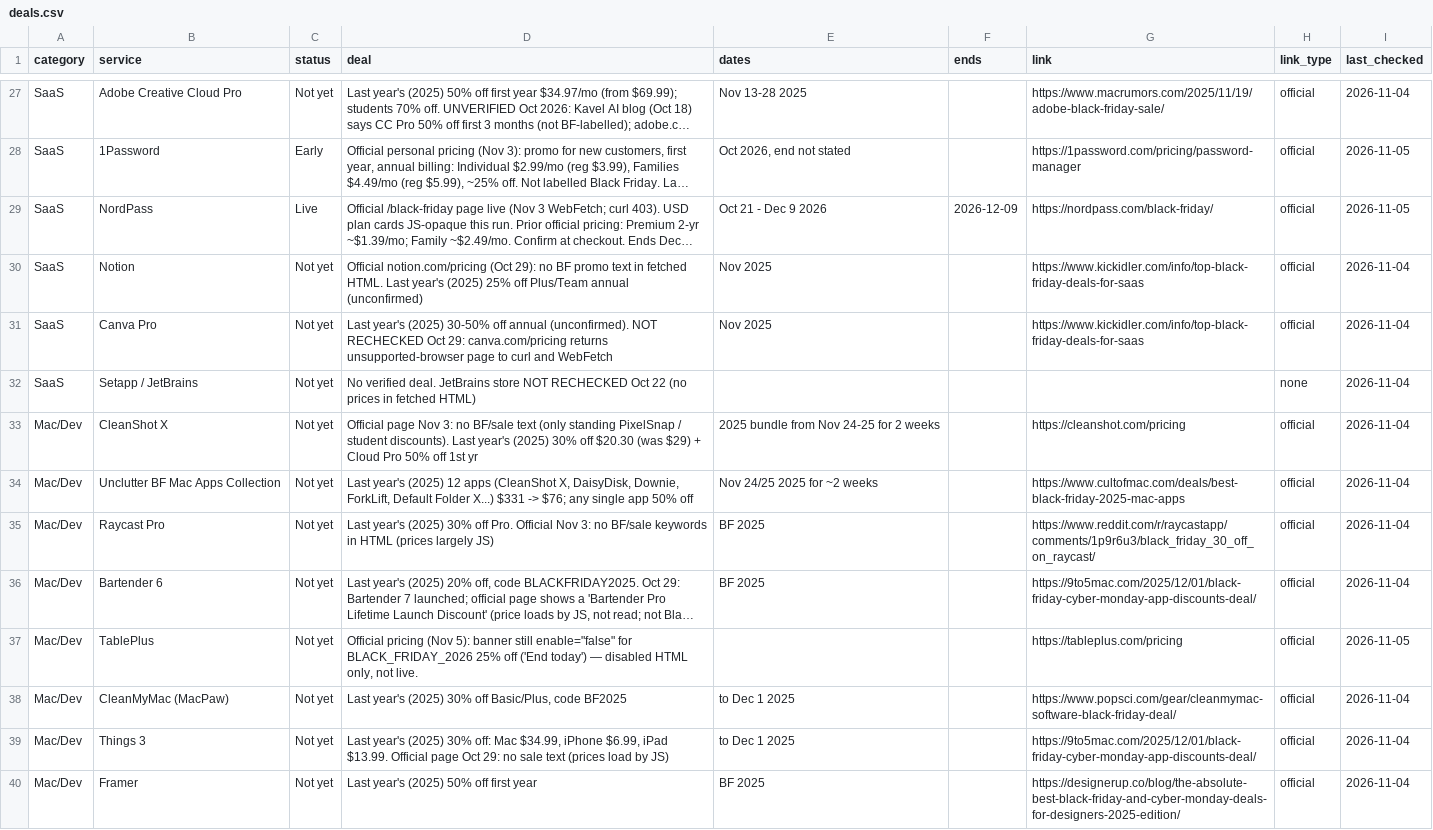
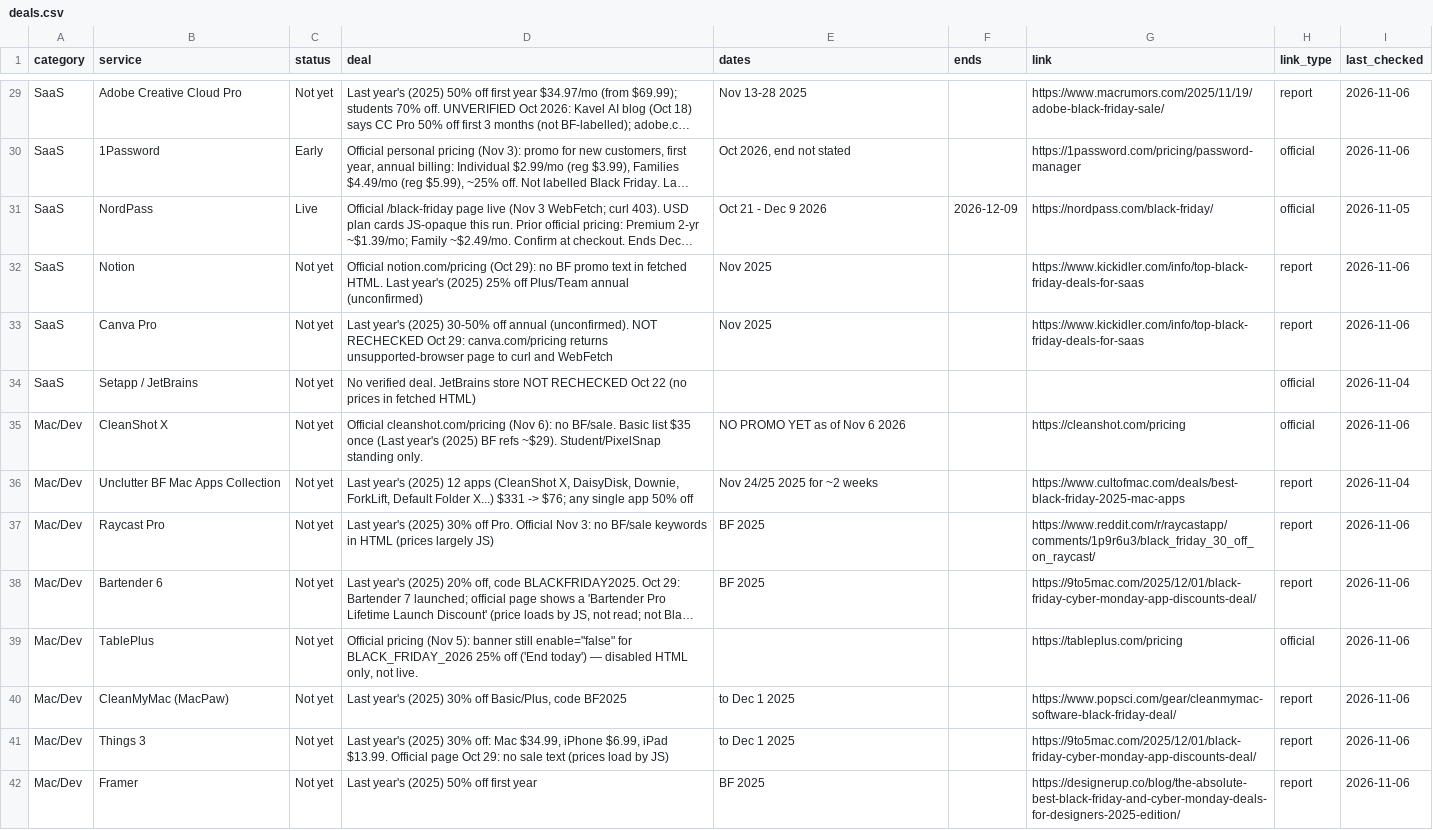
Before and after one commit to thoughtcook/verified-black-friday, a CSV file: data/deals.csv, drawn as a sheet; only a part is shown, gaps mark what is left out; long unchanged cells end in …; addresses are those after the commit; the diff covers the shown part only; the diff names each change by its address in the sheet, - before the commit and + after, or states it on an @@ line.

Commit message:
2026-11-06 Friday quick check: SiteGround Early; Scalenut/Sender/Rank Math Live; Compresto ends Dec 1

```diff
--- a/data/deals.csv
+++ b/data/deals.csv
-H29 (link_type): official
+H29 (link_type): report
-I29 (last_checked): 2026-11-04
+I29 (last_checked): 2026-11-06
-I30 (last_checked): 2026-11-05
+I30 (last_checked): 2026-11-06
-H32:H33 (link_type): official
+H32:H33 (link_type): report
-I32:I33 (last_checked): 2026-11-04
+I32:I33 (last_checked): 2026-11-06
-H34 (link_type): none
+H34 (link_type): official
-D35 (deal): Official page Nov 3: no BF/sale text (only standing PixelSnap / student discounts). Last year's (2025) 30% off $20.30 (was $29) + Cloud Pro 50% off 1st yr
+D35 (deal): Official cleanshot.com/pricing (Nov 6): no BF/sale. Basic list $35 once (Last year's (2025) BF refs ~$29). Student/PixelSnap standing only.
-E35 (dates): 2025 bundle from Nov 24-25 for 2 weeks
+E35 (dates): NO PROMO YET as of Nov 6 2026
-I35 (last_checked): 2026-11-04
+I35 (last_checked): 2026-11-06
-H36:H38 (link_type): official
+H36:H38 (link_type): report
-I37:I38 (last_checked): 2026-11-04
+I37:I38 (last_checked): 2026-11-06
-I39 (last_checked): 2026-11-05
+I39 (last_checked): 2026-11-06
-H40:H42 (link_type): official
+H40:H42 (link_type): report
-I40:I42 (last_checked): 2026-11-04
+I40:I42 (last_checked): 2026-11-06
```
Also changed, not shown: 4 added rows and 111 edited cells elsewhere in this file, 5 other files.
